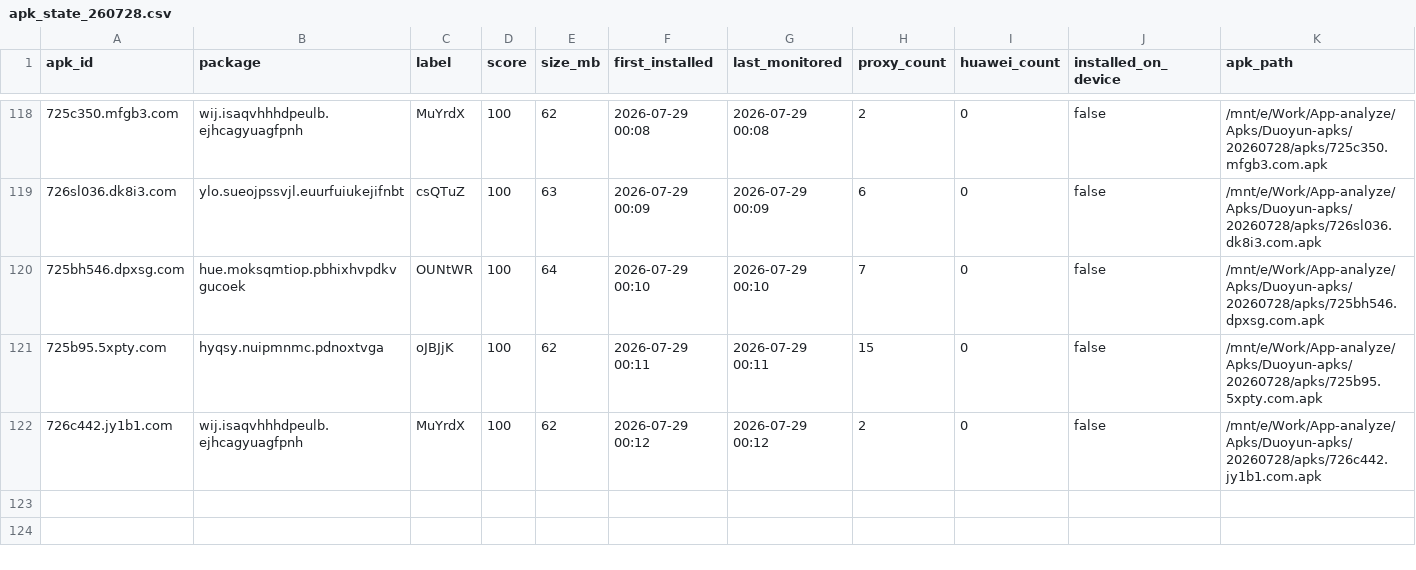
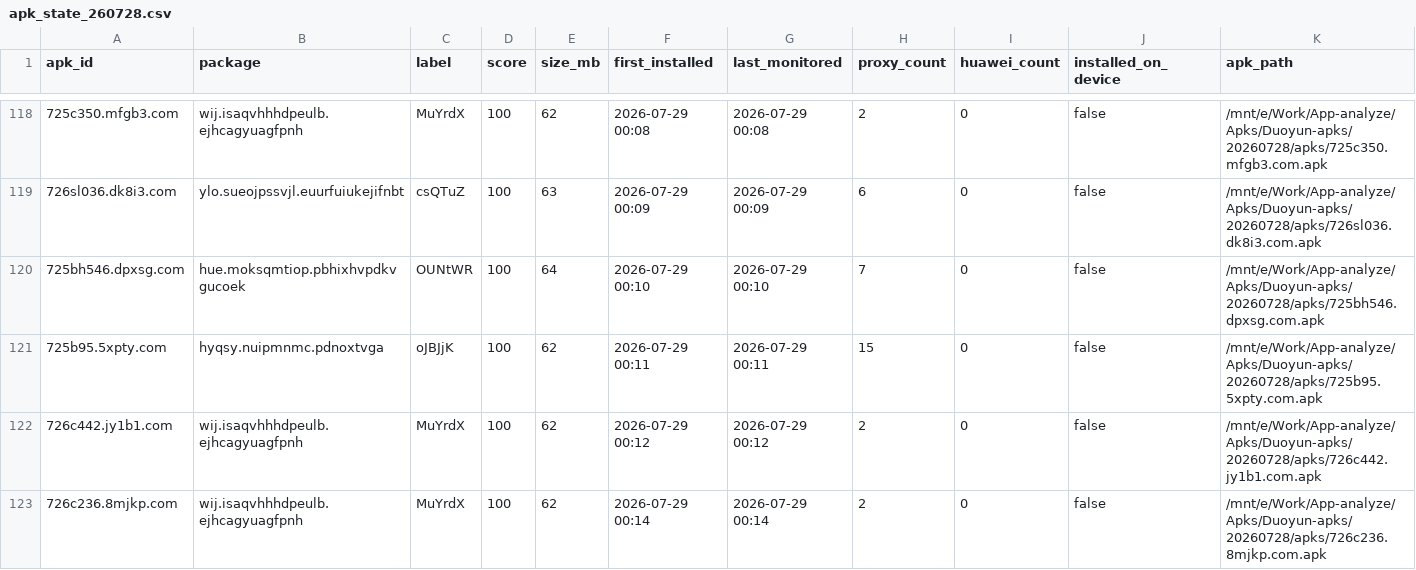
Before and after one commit to minionsjay/APK-Monitor, a CSV file: data/apk_state_260728.csv, drawn as a sheet; only a part is shown, gaps mark what is left out; rows hold the shown columns only; the diff names each change by its address in the sheet, - before the commit and + after, or states it on an @@ line.

```diff
--- a/data/apk_state_260728.csv
+++ b/data/apk_state_260728.csv
+row 123: 726c236.8mjkp.com | wij.isaqvhhhdpeulb.ejhcagyuagfpnh | MuYrdX | 100 | 62 | 2026-07-29 00:14 | 2026-07-29 00:14 | 2 | 0 | false | /mnt/e/Work/App-analyze/Apks/Duoyun-apks/20260728/apks/726c236.8mjkp.com.apk
```
Also changed, not shown: 4 other files.
